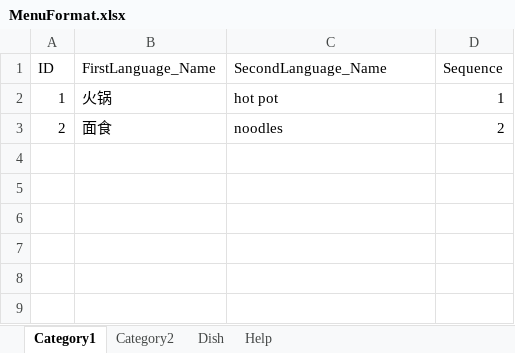
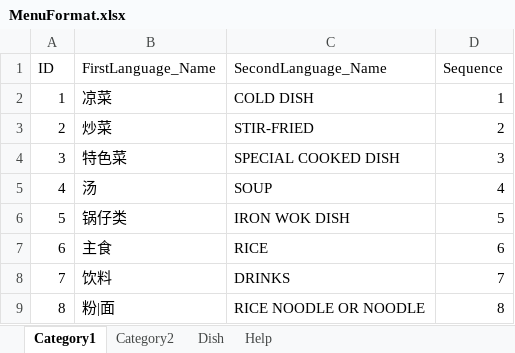
Before and after one commit to lousongtao/quickchoose-server, an Excel workbook: doc/MenuFormat.xlsx, sheet Category1, drawn as a sheet; values as stored, in another font and other column widths than the file's, no borders; the diff names each change by its address in the sheet, - before the commit and + after, or states it on an @@ line.

```diff
--- a/doc/MenuFormat.xlsx (sheet Category1)
+++ b/doc/MenuFormat.xlsx (sheet Category1)
-B2 (FirstLanguage_Name): 火锅
+B2 (FirstLanguage_Name): 凉菜
-C2 (SecondLanguage_Name): hot pot
+C2 (SecondLanguage_Name): COLD DISH
-B3 (FirstLanguage_Name): 面食
+B3 (FirstLanguage_Name): 炒菜
-C3 (SecondLanguage_Name): noodles
+C3 (SecondLanguage_Name): STIR-FRIED
+row 4: 3 | 特色菜 | SPECIAL COOKED DISH | 3
+row 5: 4 | 汤 | SOUP | 4
+row 6: 5 | 锅仔类 | IRON WOK DISH | 5
+row 7: 6 | 主食 | RICE | 6
+row 8: 7 | 饮料 | DRINKS | 7
+row 9: 8 | 粉|面 | RICE NOODLE OR NOODLE | 8
```
Also changed, not shown: sheet Dish, sheet Category2, 1 other file.
